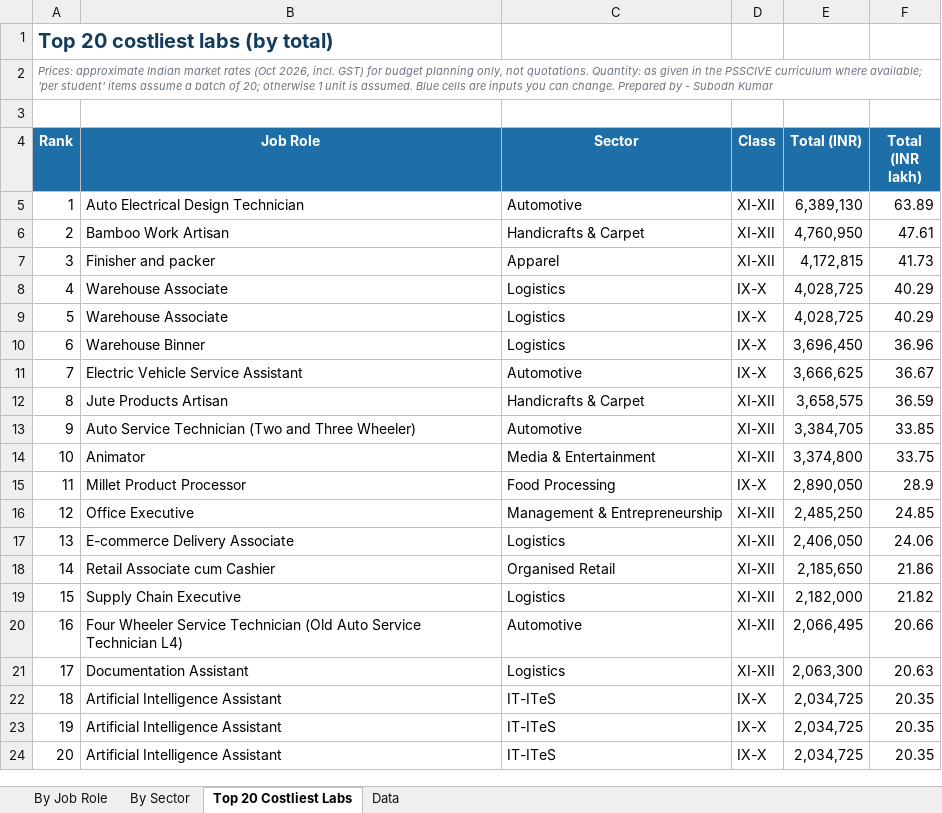
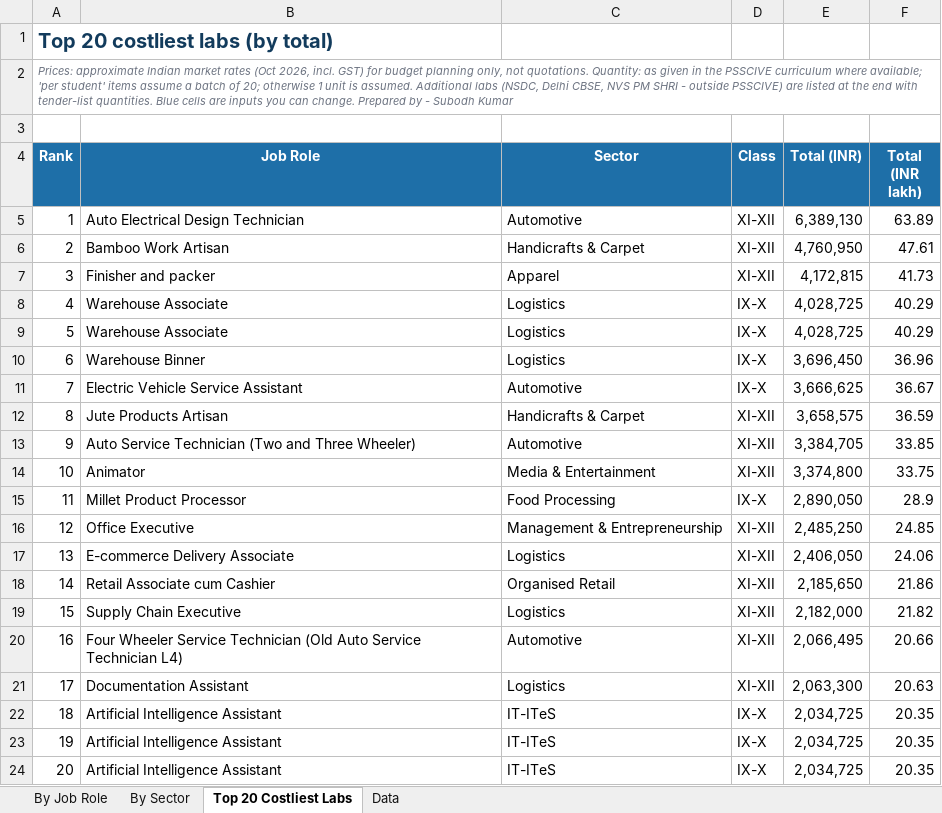
Before and after one commit to EngineerX1234/vocational-images, an Excel workbook: downloads/lab-budget-summary.xlsx, sheet Top 20 Costliest Labs, drawn as a sheet; values as stored, in another font and other column widths than the file's, no borders; the diff names each change by its address in the sheet, - before the commit and + after, or states it on an @@ line.

```diff
--- a/downloads/lab-budget-summary.xlsx (sheet Top 20 Costliest Labs)
+++ b/downloads/lab-budget-summary.xlsx (sheet Top 20 Costliest Labs)
-A2 (Rank): …is assumed. Blue cells…
+A2 (Rank): …is assumed. Additional labs (NSDC, Delhi CBSE, NVS PM SHRI - outside PSSCIVE) are listed at the end with tender-list quantities. Blue cells…
```
Also changed, not shown: sheet Data, sheet By Job Role, sheet By Sector, formulas that keep their value, downloads/lab-boq-generator.xlsx, 5 other files.
